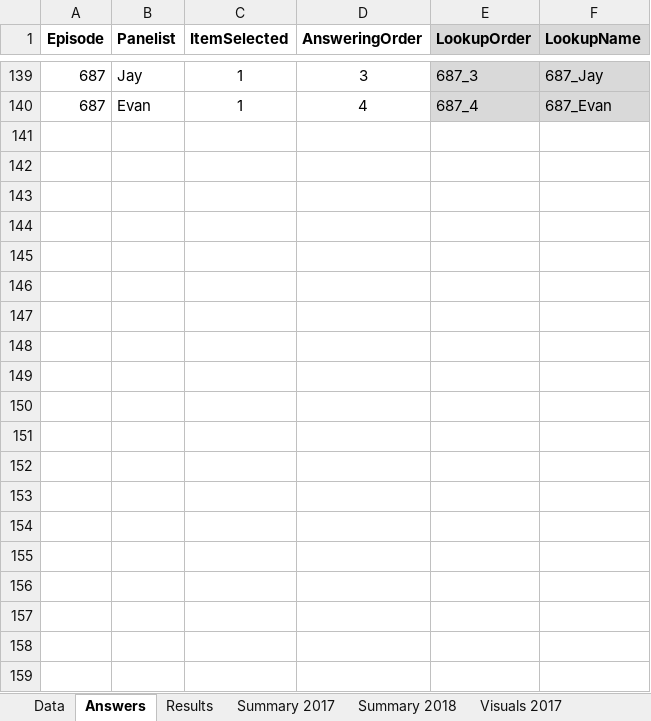
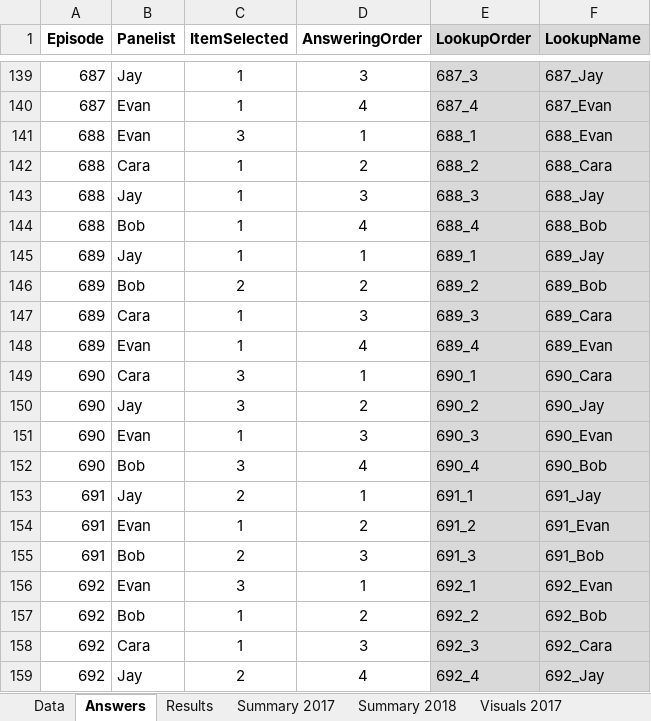
Before and after one commit to wayneheller/SGU_Science_or_Fiction, an Excel workbook: SGU_Science_or_Fiction.xlsx, sheet Answers, drawn as a sheet; only a part is shown, gaps mark what is left out; values as stored, in another font and other column widths than the file's, no borders; the diff covers the shown part only; the diff names each change by its address in the sheet, - before the commit and + after, or states it on an @@ line.

```diff
--- a/SGU_Science_or_Fiction.xlsx (sheet Answers)
+++ b/SGU_Science_or_Fiction.xlsx (sheet Answers)
+row 141: 688 | Evan | 3 | 1 | 688_1 | 688_Evan
+row 142: 688 | Cara | 1 | 2 | 688_2 | 688_Cara
+row 143: 688 | Jay | 1 | 3 | 688_3 | 688_Jay
+row 144: 688 | Bob | 1 | 4 | 688_4 | 688_Bob
+row 145: 689 | Jay | 1 | 1 | 689_1 | 689_Jay
+row 146: 689 | Bob | 2 | 2 | 689_2 | 689_Bob
+row 147: 689 | Cara | 1 | 3 | 689_3 | 689_Cara
+row 148: 689 | Evan | 1 | 4 | 689_4 | 689_Evan
+row 149: 690 | Cara | 3 | 1 | 690_1 | 690_Cara
+row 150: 690 | Jay | 3 | 2 | 690_2 | 690_Jay
+row 151: 690 | Evan | 1 | 3 | 690_3 | 690_Evan
+row 152: 690 | Bob | 3 | 4 | 690_4 | 690_Bob
+row 153: 691 | Jay | 2 | 1 | 691_1 | 691_Jay
+row 154: 691 | Evan | 1 | 2 | 691_2 | 691_Evan
+row 155: 691 | Bob | 2 | 3 | 691_3 | 691_Bob
+row 156: 692 | Evan | 3 | 1 | 692_1 | 692_Evan
+row 157: 692 | Bob | 1 | 2 | 692_2 | 692_Bob
+row 158: 692 | Cara | 1 | 3 | 692_3 | 692_Cara
+row 159: 692 | Jay | 2 | 4 | 692_4 | 692_Jay
```
Also changed, not shown: 18 added rows elsewhere in this sheet, sheet Results, sheet Data, sheet Summary 2018, formulas that keep their value, hidden cells, charts or pictures, 3 other files.
